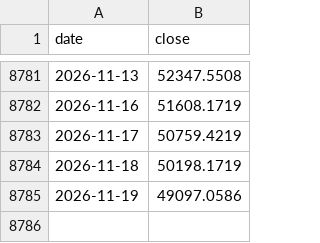
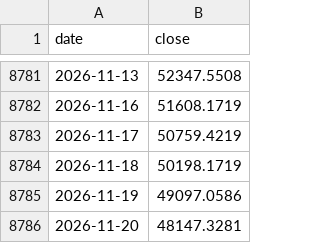
Before and after one commit to Tim-YonghoShin/dashboard, a CSV file: data/history/dow.csv, drawn as a sheet; only a part is shown, gaps mark what is left out; the diff names each change by its address in the sheet, - before the commit and + after, or states it on an @@ line.

```diff
--- a/data/history/dow.csv
+++ b/data/history/dow.csv
+row 8786: 2026-11-20 | 48147.3281
```
Also changed, not shown: data/history/apple.csv, data/history/dxy.csv, 19 other files.
